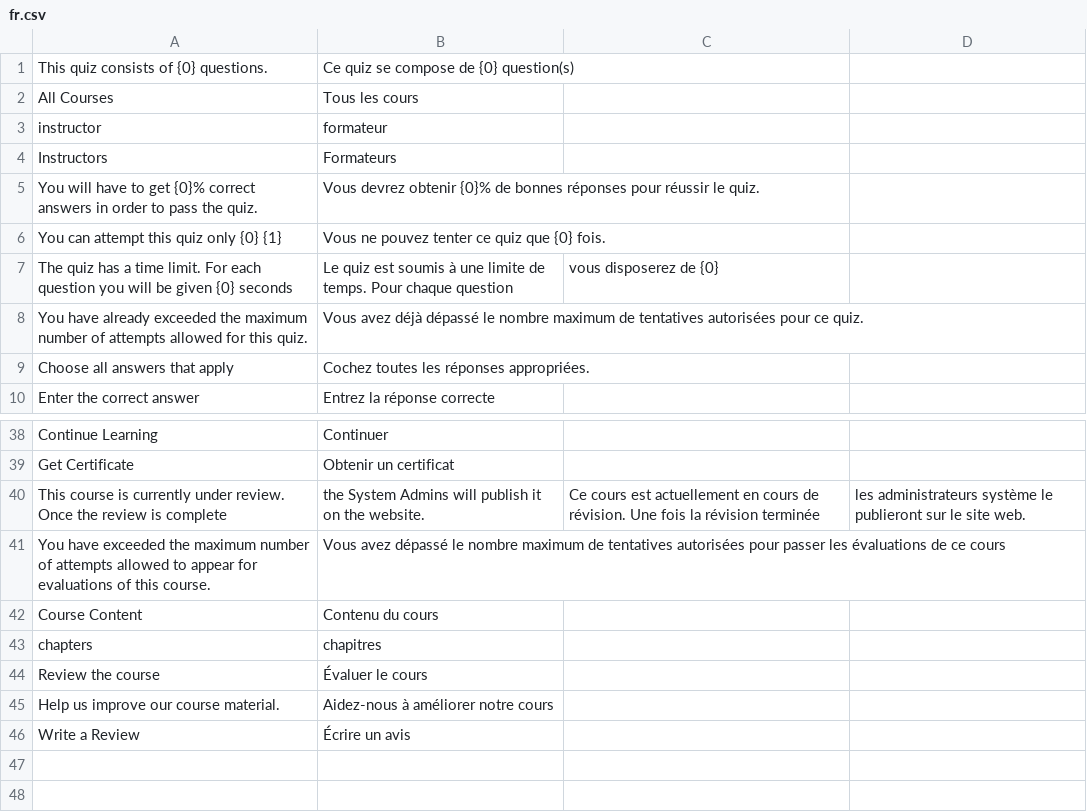
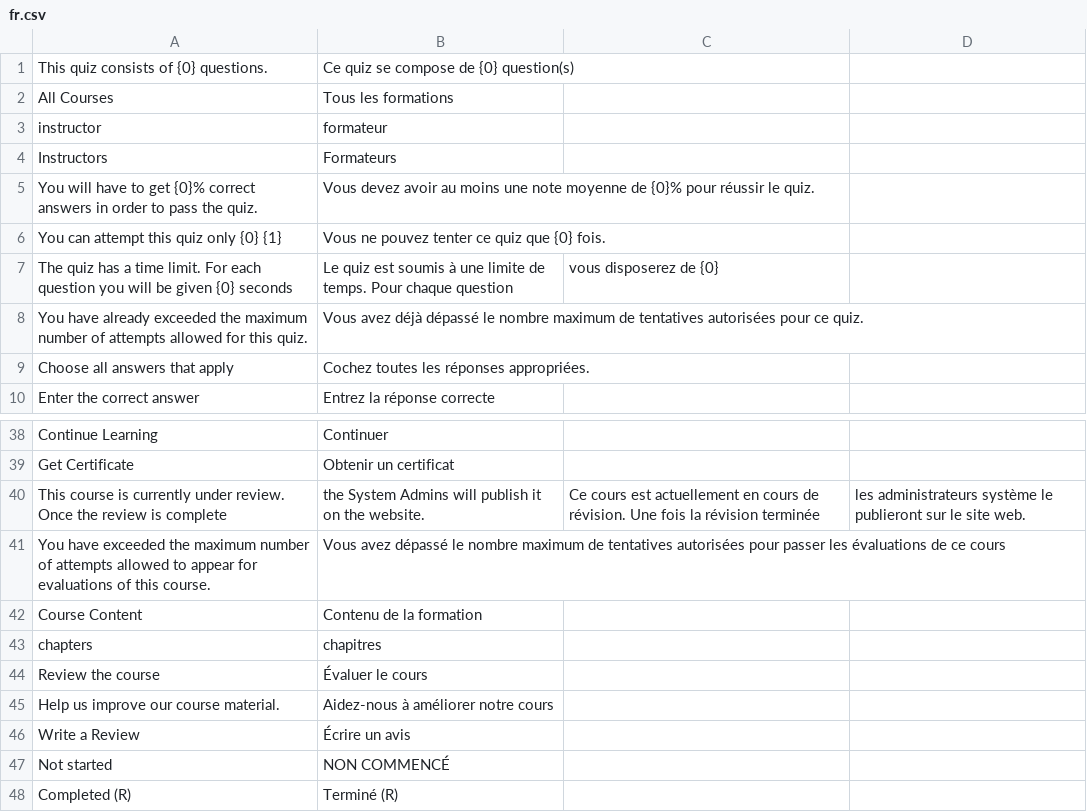
Before and after one commit to angelo-nero/frappe-lms-hb, a CSV file: lms/translations/fr.csv, drawn as a sheet; only a part is shown, gaps mark what is left out.

```diff
--- a/lms/translations/fr.csv
+++ b/lms/translations/fr.csv
@@ -1,6 +1,6 @@
 This quiz consists of {0} questions.,Ce quiz se compose de {0} question(s),
-All Courses,Tous les cours,
+All Courses,Tous les formations,
 instructor,formateur,
 Instructors,Formateurs,
-You will have to get {0}% correct answers in order to pass the quiz.,Vous devrez obtenir {0}% de bonnes réponses pour réussir le quiz.,
+You will have to get {0}% correct answers in order to pass the quiz.,Vous devez avoir au moins une note moyenne de {0}% pour réussir le quiz.,
 You can attempt this quiz only {0} {1},Vous ne pouvez tenter ce quiz que  {0} fois.,
@@ -41,3 +41,3 @@ This course is currently under review. Once the review is complete, the System A
 You have exceeded the maximum number of attempts allowed to appear for evaluations of this course.,Vous avez dépassé le nombre maximum de tentatives autorisées pour passer les évaluations de ce cours,
-Course Content,Contenu du cours,
+Course Content,Contenu de la formation,
 chapters,chapitres,
@@ -46 +46,3 @@ Help us improve our course material.,Aidez-nous à améliorer notre cours,
 Write a Review,Écrire un avis,
+Not started,NON COMMENCÉ,
+Completed (R),Terminé (R)
```
Also changed, not shown: 9 other files.
